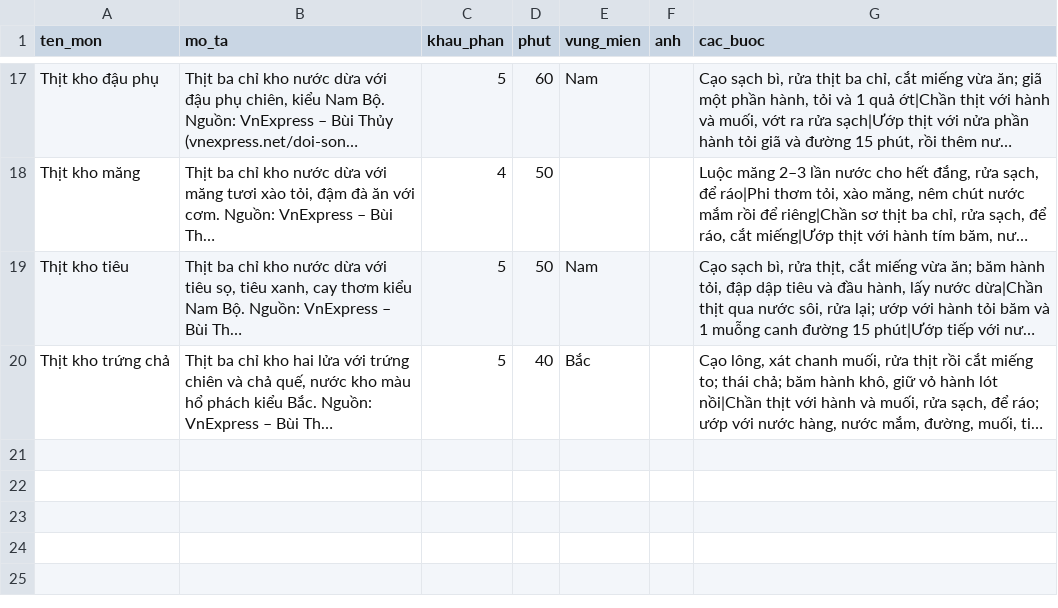
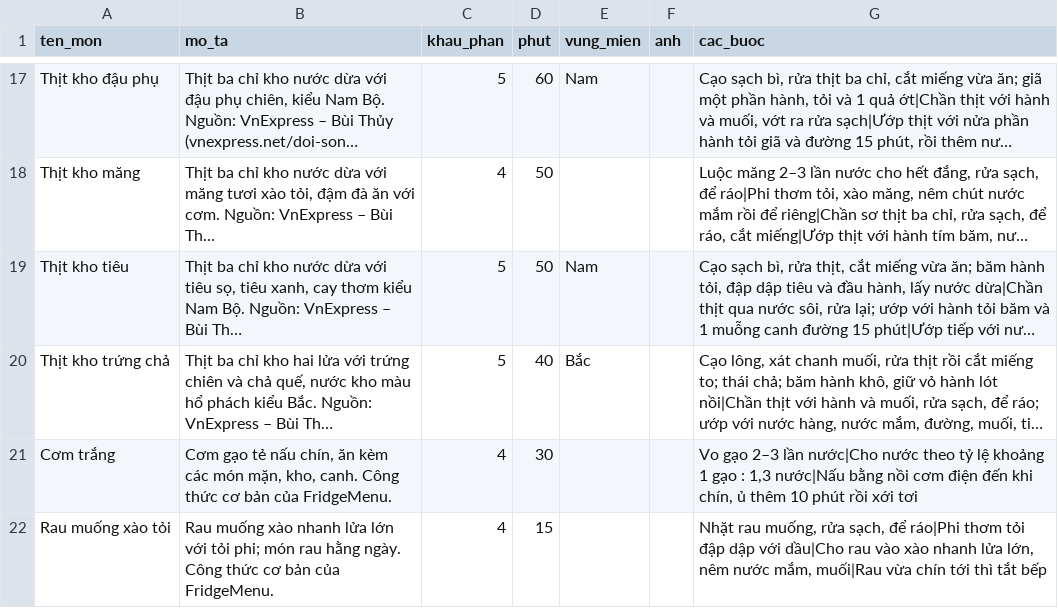
Before and after one commit to loxuanhoa-rgb/fridgemenu, a CSV file: prisma/data/recipes.csv, drawn as a sheet; only a part is shown, gaps mark what is left out; long unchanged cells end in …; the diff names each change by its address in the sheet, - before the commit and + after, or states it on an @@ line.

```diff
--- a/prisma/data/recipes.csv
+++ b/prisma/data/recipes.csv
+row 21: Cơm trắng | Cơm gạo tẻ nấu chín, ăn kèm các món mặn, kho, canh. Công thức cơ bản của FridgeMenu. | 4 | 30 |  |  | Vo gạo 2–3 lần nước|Cho nước theo tỷ lệ khoảng 1 gạo : 1,3 nước|Nấu bằng nồi cơm điện đến khi chín, ủ thêm 10 phút rồi xới tơi
+row 22: Rau muống xào tỏi | Rau muống xào nhanh lửa lớn với tỏi phi; món rau hằng ngày. Công thức cơ bản của FridgeMenu. | 4 | 15 |  |  | Nhặt rau muống, rửa sạch, để ráo|Phi thơm tỏi đập dập với dầu|Cho rau vào xào nhanh lửa lớn, nêm nước mắm, muối|Rau vừa chín tới thì tắt bếp
```
Also changed, not shown: prisma/data/recipe_ingredients.csv, 19 other files.
